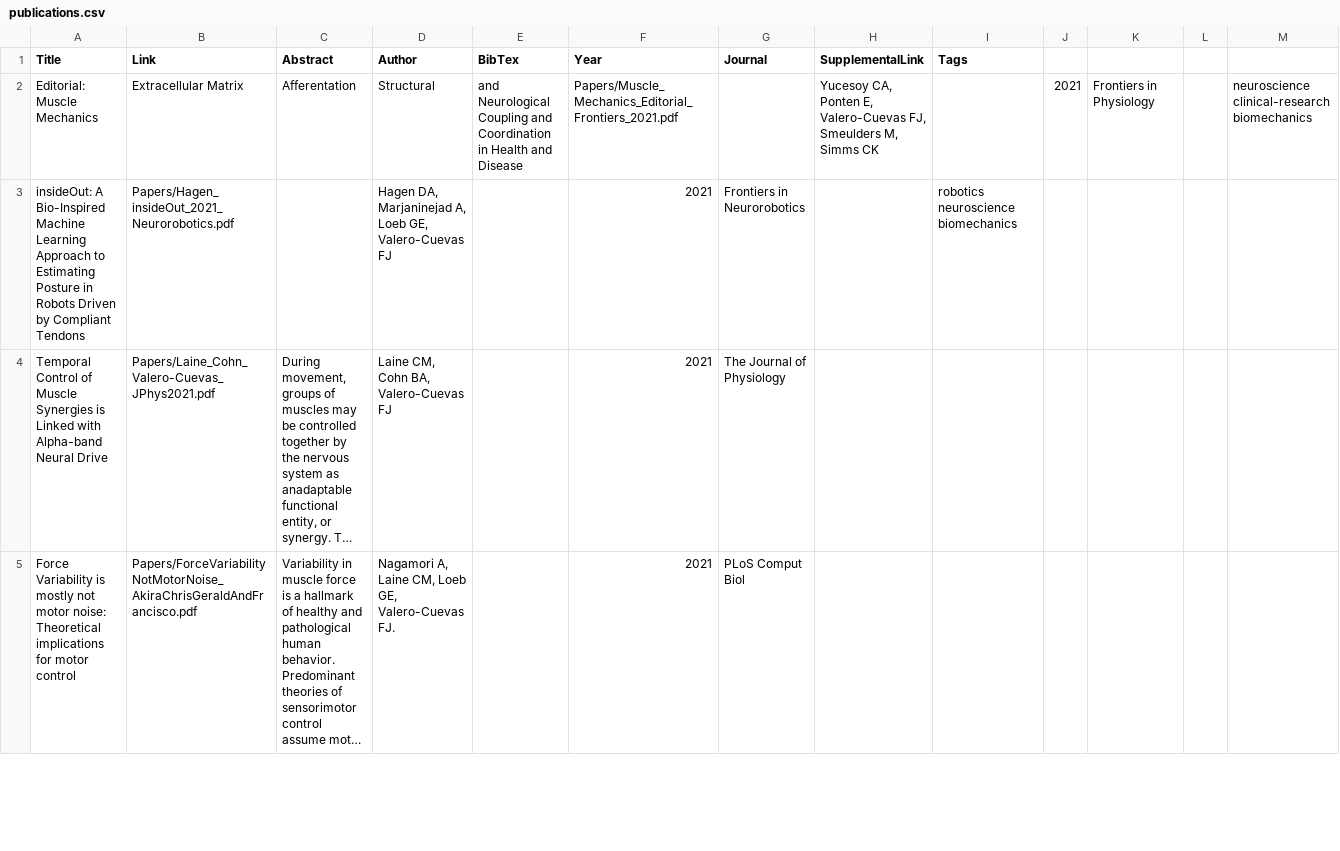
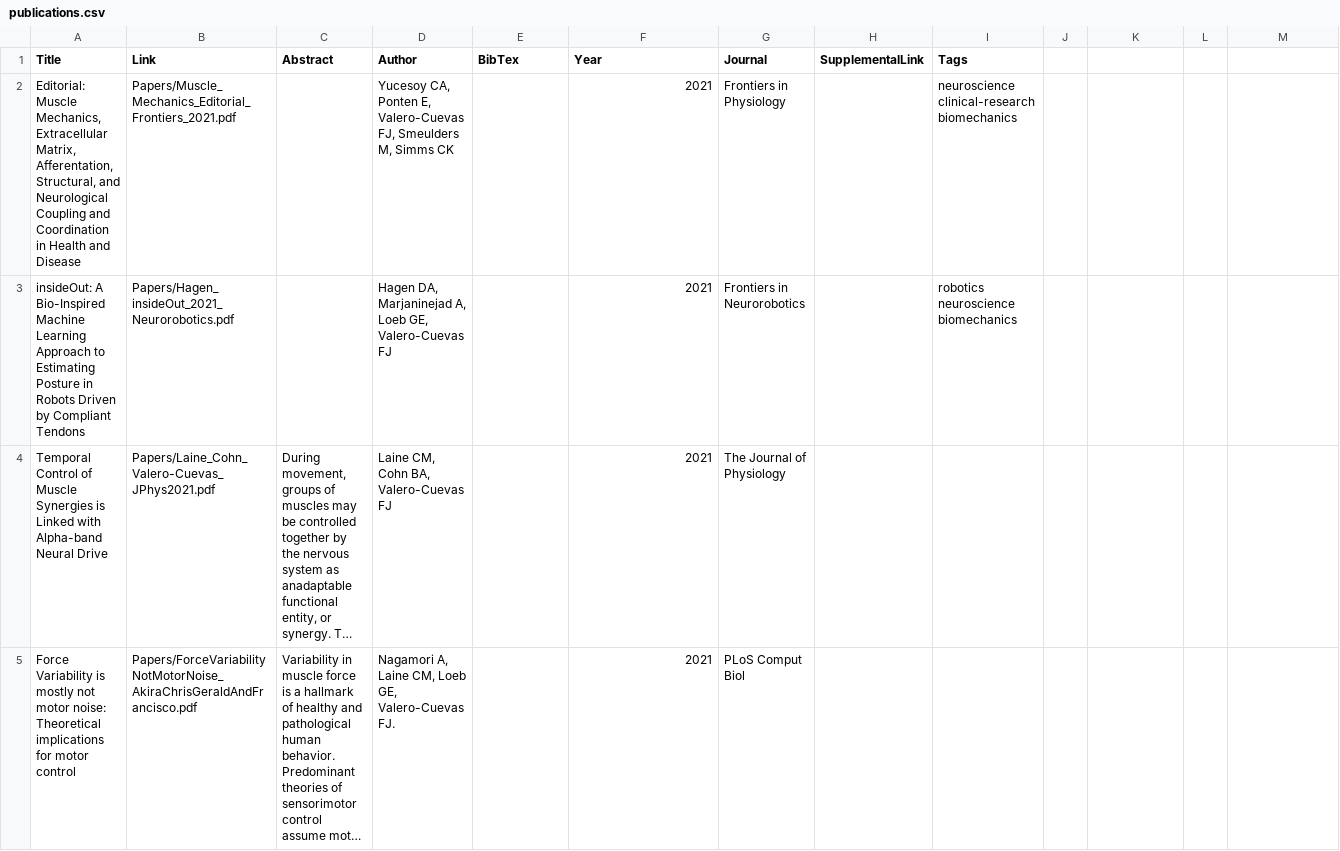
Before and after one commit to usc-bbdl/usc-bbdl.github.io, a CSV file: _data/publications.csv, drawn as a sheet; only a part is shown; long unchanged cells end in …; removed rows and columns are numbered as before the commit, all else as after; the diff names each change by its address in the sheet, - before the commit and + after, or states it on an @@ line.

Commit message:
Update publications.csv

```diff
--- a/_data/publications.csv
+++ b/_data/publications.csv
-row 2: Editorial: Muscle Mechanics | Extracellular Matrix | Afferentation | Structural | and Neurological Coupling and Coordination in Health and Disease | Papers/Muscle_Mechanics_Editorial_Frontiers_2021.pdf |  | Yucesoy CA, Ponten E, Valero-Cuevas FJ, Smeulders M, Simms CK |  | 2021 | Frontiers in Physiology |  | neuroscience clinical-research biomechanics
+row 2: Editorial: Muscle Mechanics, Extracellular Matrix, Afferentation, Structural, and Neurological Coupling and Coordination in Health and Disease | Papers/Muscle_Mechanics_Editorial_Frontiers_2021.pdf |  | Yucesoy CA, Ponten E, Valero-Cuevas FJ, Smeulders M, Simms CK |  | 2021 | Frontiers in Physiology |  | neuroscience clinical-research biomechanics
```
